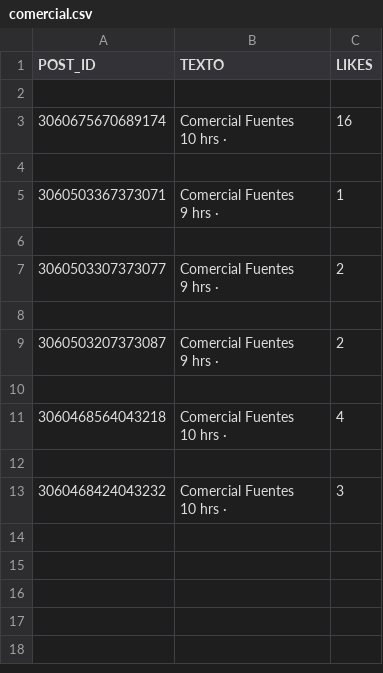
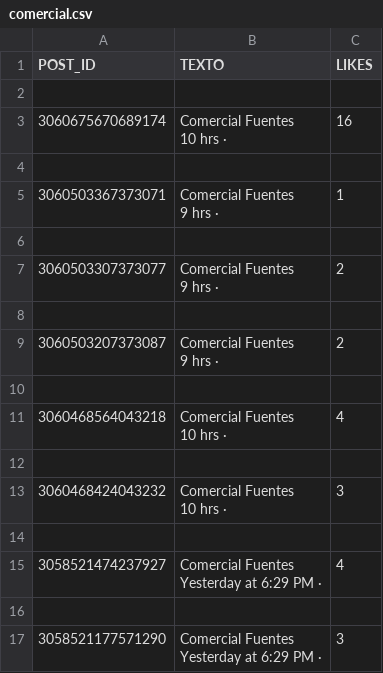
Before and after one commit to Daniela1811/programacioniv, a CSV file: comercial.csv, drawn as a sheet.

Commit message:
comercial

```diff
--- a/comercial.csv
+++ b/comercial.csv
@@ -19 +19,7 @@ POST_ID,TEXTO,LIKES
 10 hrs ·",3
+
+3058521474237927,"Comercial Fuentes
+Yesterday at 6:29 PM ·",4
+
+3058521177571290,"Comercial Fuentes
+Yesterday at 6:29 PM ·",3
```
Also changed, not shown: 1 other file.
